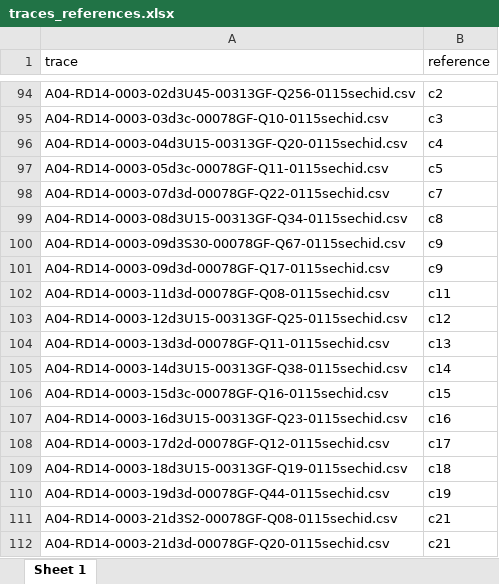
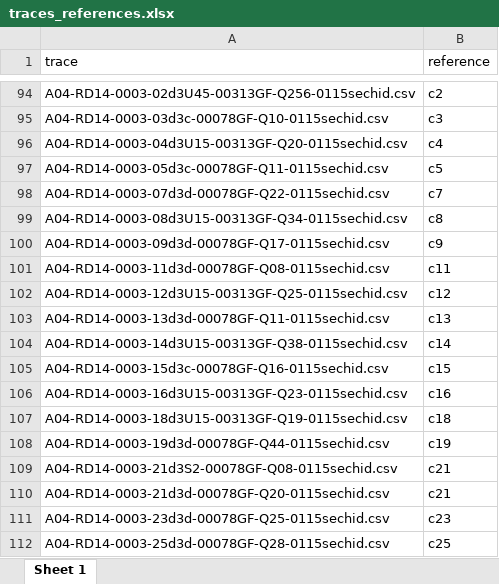
Before and after one commit to kaibukaibu/nonparamDNAmixtures, an Excel workbook: data/data_replicated/1p_real_sFRiman/traces_references.xlsx, sheet Sheet 1, drawn as a sheet; only a part is shown, gaps mark what is left out; the shorter side is filled out with more unchanged rows; values as stored, in another font and other column widths than the file's, no borders; the diff names each change by its address in the sheet, - before the commit and + after, or states it on an @@ line.

```diff
--- a/data/data_replicated/1p_real_sFRiman/traces_references.xlsx (sheet Sheet 1)
+++ b/data/data_replicated/1p_real_sFRiman/traces_references.xlsx (sheet Sheet 1)
-row 100: A04-RD14-0003-09d3S30-00078GF-Q67-0115sechid.csv | c9
-row 108: A04-RD14-0003-17d2d-00078GF-Q12-0115sechid.csv | c17
```
Also changed, not shown: data/data_replicated/2p_EFM/traces_references.xlsx, data/data_replicated/2p_mod_sFRiman/traces_references.xlsx, 10 other files.
